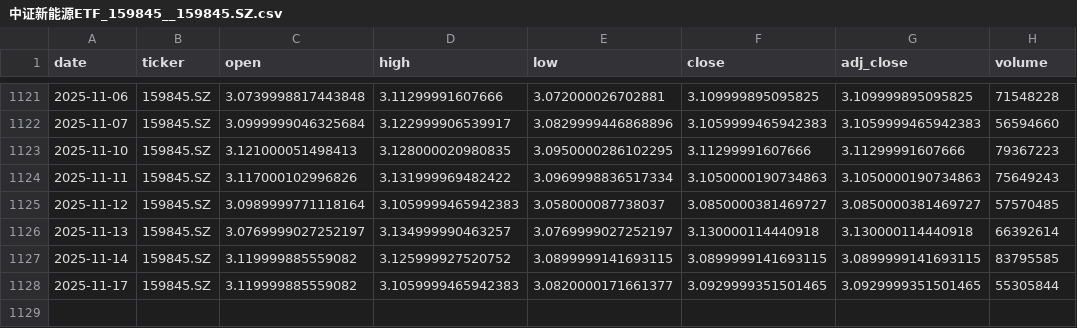
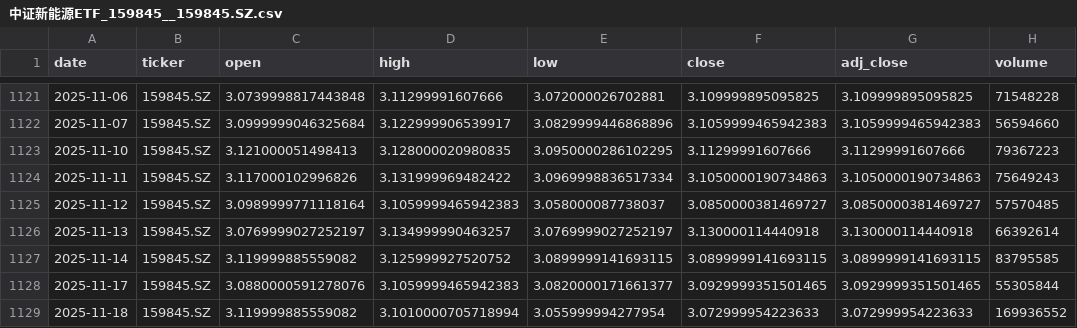
Before and after one commit to zid036116-ship-it/-, a CSV file: market_data/中证新能源ETF_159845__159845.SZ.csv, drawn as a sheet; only a part is shown, gaps mark what is left out.

```diff
--- a/market_data/中证新能源ETF_159845__159845.SZ.csv
+++ b/market_data/中证新能源ETF_159845__159845.SZ.csv
@@ -1127,2 +1127,3 @@
 2025-11-14,159845.SZ,3.119999885559082,3.125999927520752,3.0899999141693115,3.0899999141693115,3.0899999141693115,83795585
-2025-11-17,159845.SZ,3.119999885559082,3.1059999465942383,3.0820000171661377,3.0929999351501465,3.0929999351501465,55305844
+2025-11-17,159845.SZ,3.0880000591278076,3.1059999465942383,3.0820000171661377,3.0929999351501465,3.0929999351501465,55305844
+2025-11-18,159845.SZ,3.119999885559082,3.1010000705718994,3.055999994277954,3.072999954223633,3.072999954223633,169936552
```
Also changed, not shown: docs/market_data/SZSE Component 深证成指__399001.SZ.csv, docs/market_data/恒生指数ETF_盈富基金__2800.HK.csv, 7 other files.
